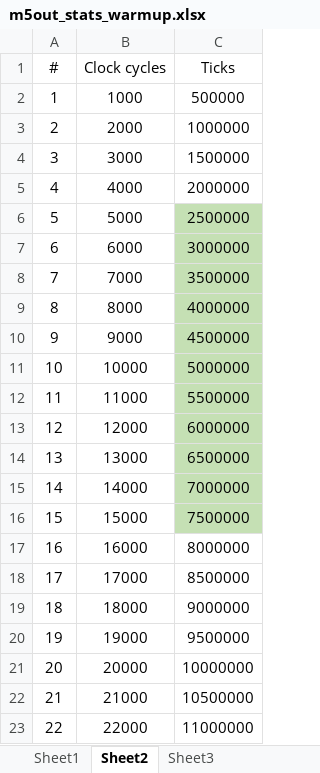
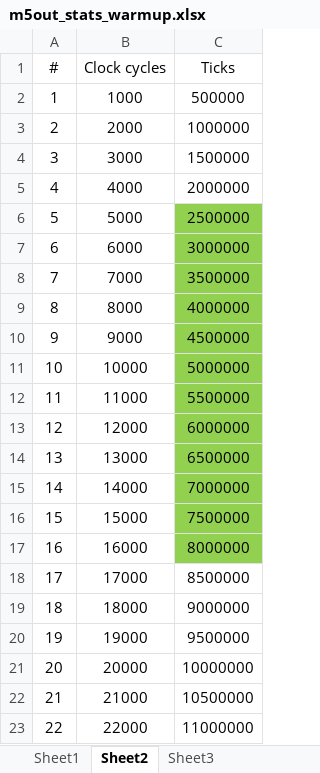
Before and after one commit to karim-solimman/m5out_stats, an Excel workbook: m5out_stats_warmup.xlsx, sheet Sheet2, drawn as a sheet; only a part is shown; values as stored, in another font and other column widths than the file's, no borders; the diff names each change by its address in the sheet, - before the commit and + after, or states it on an @@ line.

```diff
--- a/m5out_stats_warmup.xlsx (sheet Sheet2)
+++ b/m5out_stats_warmup.xlsx (sheet Sheet2)
-C6:C16 fill: #C5E0B4
+C6:C16 fill: #92D050
-C17 fill: none
+C17 fill: #92D050
```
Also changed, not shown: sheet Sheet1.
